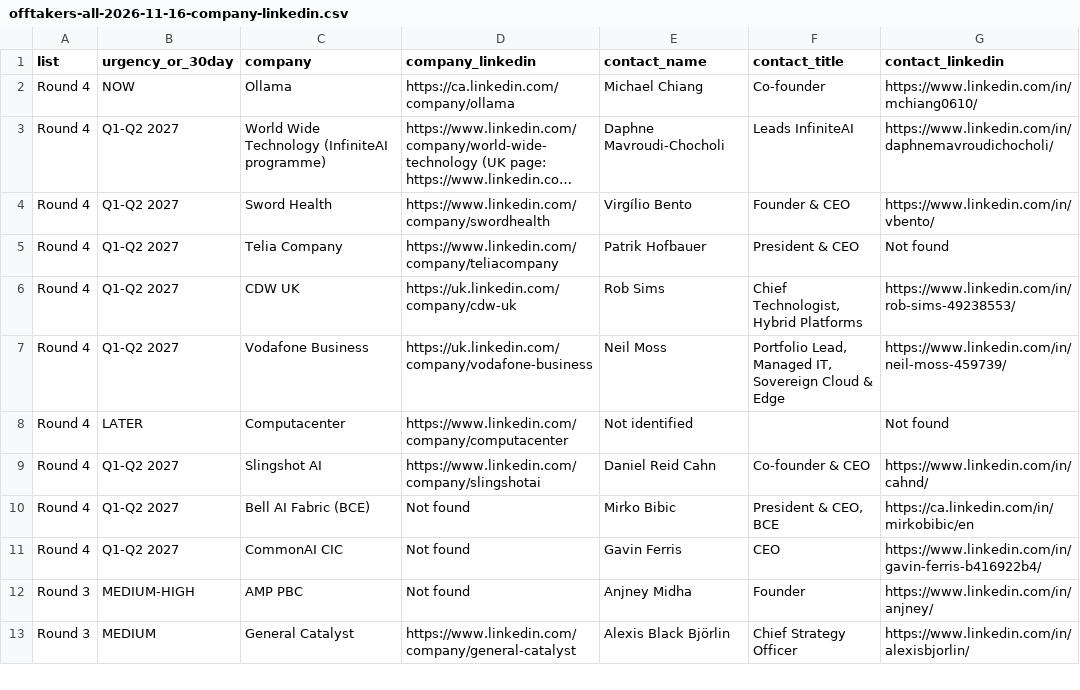
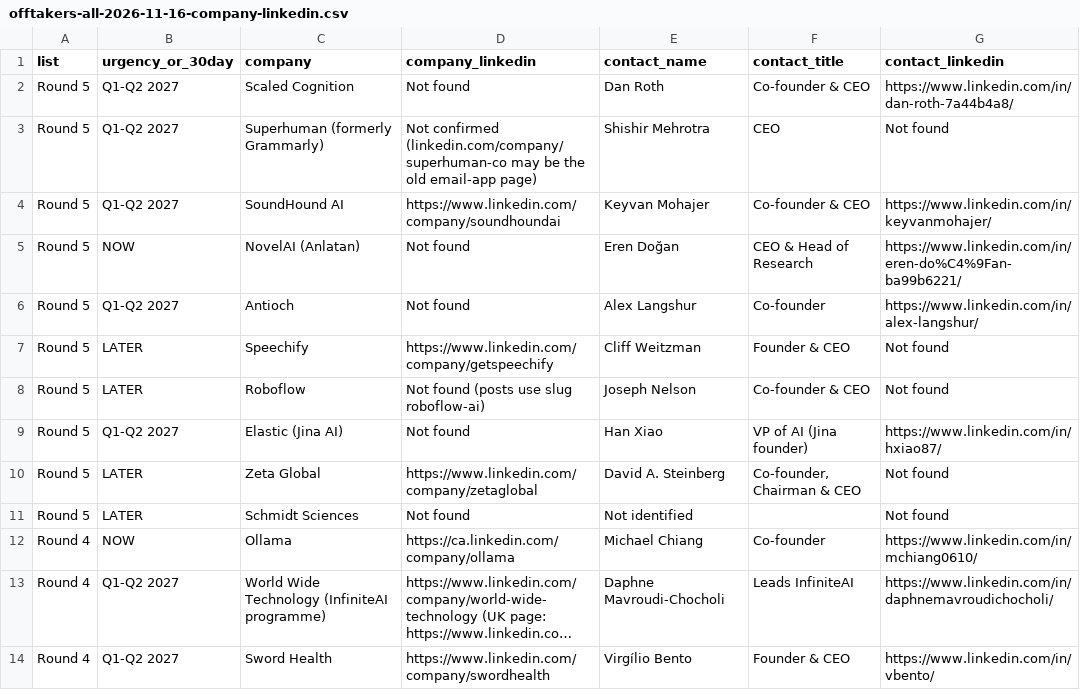
Before and after one commit to tarikraion/tarikraion, a CSV file: research/gpu-icp-2026-10/offtakers-all-2026-11-16-company-linkedin.csv, drawn as a sheet; only a part is shown; the shorter side is filled out with more unchanged rows; long unchanged cells end in …; the diff names each change by its address in the sheet, - before the commit and + after, or states it on an @@ line.

```diff
--- a/research/gpu-icp-2026-10/offtakers-all-2026-11-16-company-linkedin.csv
+++ b/research/gpu-icp-2026-10/offtakers-all-2026-11-16-company-linkedin.csv
+row 2: Round 5 | Q1-Q2 2027 | Scaled Cognition | Not found | Dan Roth | Co-founder & CEO | https://www.linkedin.com/in/dan-roth-7a44b4a8/
+row 3: Round 5 | Q1-Q2 2027 | Superhuman (formerly Grammarly) | Not confirmed (linkedin.com/company/superhuman-co may be the old email-app page) | Shishir Mehrotra | CEO | Not found
+row 4: Round 5 | Q1-Q2 2027 | SoundHound AI | https://www.linkedin.com/company/soundhoundai | Keyvan Mohajer | Co-founder & CEO | https://www.linkedin.com/in/keyvanmohajer/
+row 5: Round 5 | NOW | NovelAI (Anlatan) | Not found | Eren Doğan | CEO & Head of Research | https://www.linkedin.com/in/eren-do%C4%9Fan-ba99b6221/
+row 6: Round 5 | Q1-Q2 2027 | Antioch | Not found | Alex Langshur | Co-founder | https://www.linkedin.com/in/alex-langshur/
+row 7: Round 5 | LATER | Speechify | https://www.linkedin.com/company/getspeechify | Cliff Weitzman | Founder & CEO | Not found
+row 8: Round 5 | LATER | Roboflow | Not found (posts use slug roboflow-ai) | Joseph Nelson | Co-founder & CEO | Not found
+row 9: Round 5 | Q1-Q2 2027 | Elastic (Jina AI) | Not found | Han Xiao | VP of AI (Jina founder) | https://www.linkedin.com/in/hxiao87/
+row 10: Round 5 | LATER | Zeta Global | https://www.linkedin.com/company/zetaglobal | David A. Steinberg | Co-founder, Chairman & CEO | Not found
+row 11: Round 5 | LATER | Schmidt Sciences | Not found | Not identified |  | Not found
```
Also changed, not shown: 2 other files.
